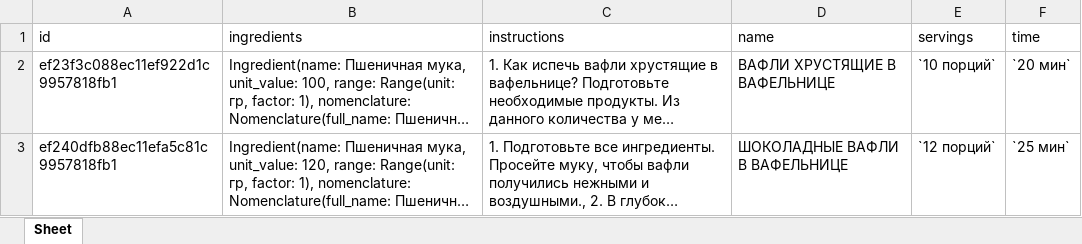
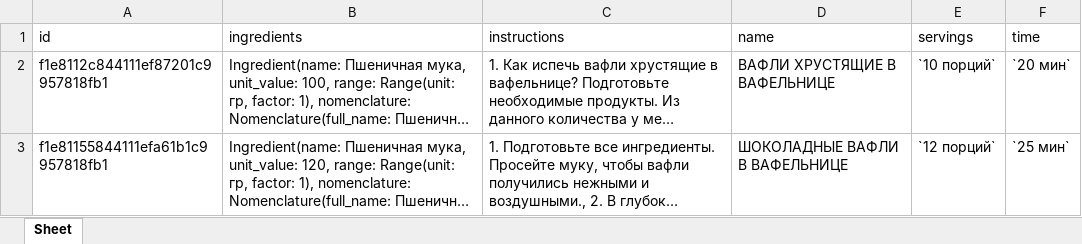
Before and after one commit to rassAV/design_patterns, an Excel workbook: data/reports/receipts_report.xlsx, sheet Sheet, drawn as a sheet; long unchanged cells end in …; values as stored, in another font and other column widths than the file's, no borders; the diff names each change by its address in the sheet, - before the commit and + after, or states it on an @@ line.

```diff
--- a/data/reports/receipts_report.xlsx (sheet Sheet)
+++ b/data/reports/receipts_report.xlsx (sheet Sheet)
-A2 (id): ef23f3c088ec11ef922d1c9957818fb1
+A2 (id): f1e8112c844111ef87201c9957818fb1
-A3 (id): ef240dfb88ec11efa5c81c9957818fb1
+A3 (id): f1e81155844111efa61b1c9957818fb1
```
Also changed, not shown: 14 other files.
